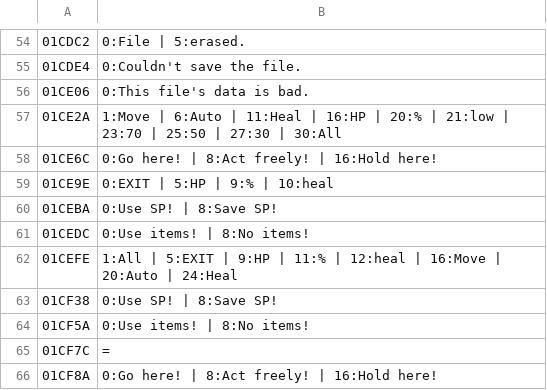
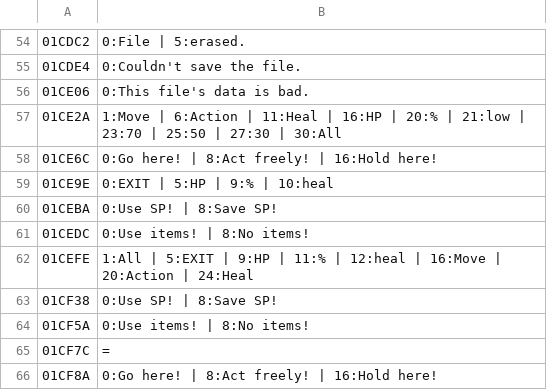
Before and after one commit to minhnhattonthat/bounty-sword-en, a TSV file: script/grid_specs.tsv, drawn as a sheet; only a part is shown, gaps mark what is left out.

```diff
--- a/script/grid_specs.tsv
+++ b/script/grid_specs.tsv
@@ -56,3 +56,3 @@
 01CE06	0:This file's data is bad.
-01CE2A	1:Move | 6:Auto | 11:Heal | 16:HP | 20:% | 21:low | 23:70 | 25:50 | 27:30 | 30:All
+01CE2A	1:Move | 6:Action | 11:Heal | 16:HP | 20:% | 21:low | 23:70 | 25:50 | 27:30 | 30:All
 01CE6C	0:Go here! | 8:Act freely! | 16:Hold here!
@@ -61,3 +61,3 @@
 01CEDC	0:Use items! | 8:No items!
-01CEFE	1:All | 5:EXIT | 9:HP | 11:% | 12:heal | 16:Move | 20:Auto | 24:Heal
+01CEFE	1:All | 5:EXIT | 9:HP | 11:% | 12:heal | 16:Move | 20:Action | 24:Heal
 01CF38	0:Use SP! | 8:Save SP!
```
Also changed, not shown: 1 other file.
